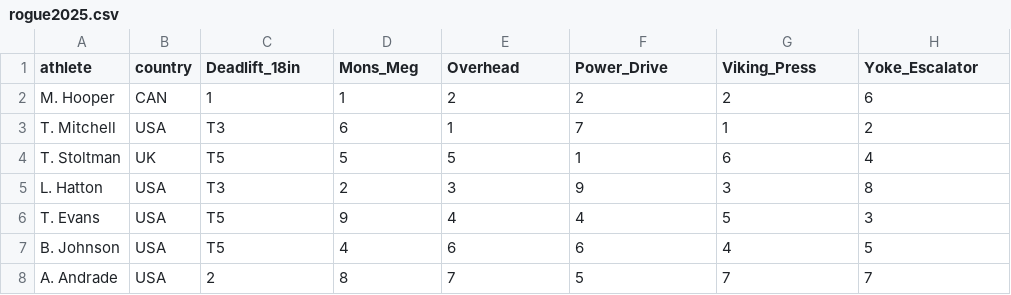
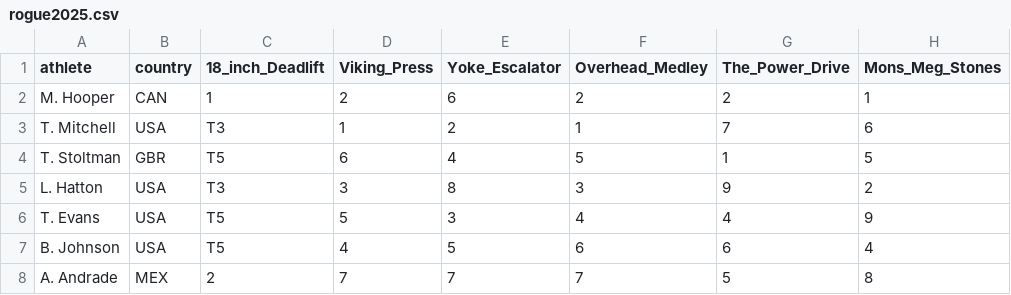
Before and after one commit to stan-is-hate/wsm_compare, a CSV file: comps/rogue2025.csv, drawn as a sheet; only a part is shown; the diff covers the shown part only.

```diff
--- a/comps/rogue2025.csv
+++ b/comps/rogue2025.csv
@@ -1,8 +1,8 @@
-athlete,country,Deadlift_18in,Mons_Meg,Overhead,Power_Drive,Viking_Press,Yoke_Escalator
-M. Hooper,CAN,1,1,2,2,2,6
-T. Mitchell,USA,T3,6,1,7,1,2
-T. Stoltman,UK,T5,5,5,1,6,4
-L. Hatton,USA,T3,2,3,9,3,8
-T. Evans,USA,T5,9,4,4,5,3
-B. Johnson,USA,T5,4,6,6,4,5
-A. Andrade,USA,2,8,7,5,7,7
+athlete,country,18_inch_Deadlift,Viking_Press,Yoke_Escalator,Overhead_Medley,The_Power_Drive,Mons_Meg_Stones
+M. Hooper,CAN,1,2,6,2,2,1
+T. Mitchell,USA,T3,1,2,1,7,6
+T. Stoltman,GBR,T5,6,4,5,1,5
+L. Hatton,USA,T3,3,8,3,9,2
+T. Evans,USA,T5,5,3,4,4,9
+B. Johnson,USA,T5,4,5,6,6,4
+A. Andrade,MEX,2,7,7,7,5,8
```
Also changed, not shown: 11 edited cells elsewhere in this file, comps/arnold2025.csv, comps/smoe2024.csv, 28 other files.
